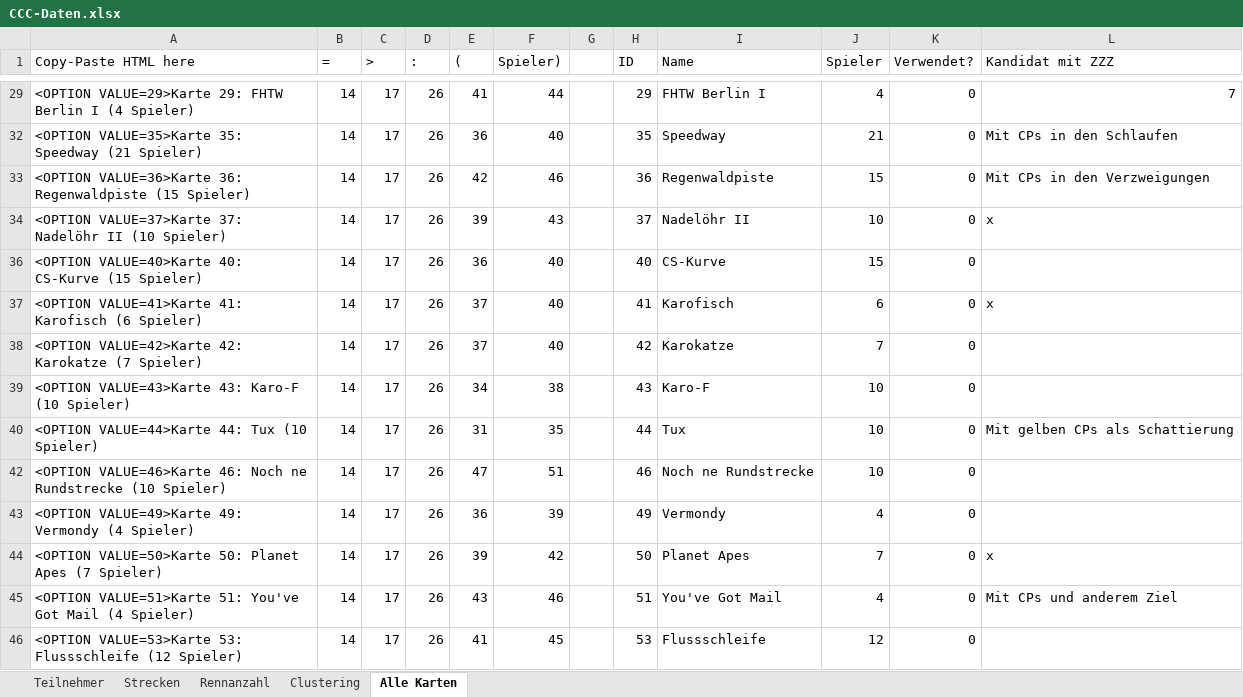
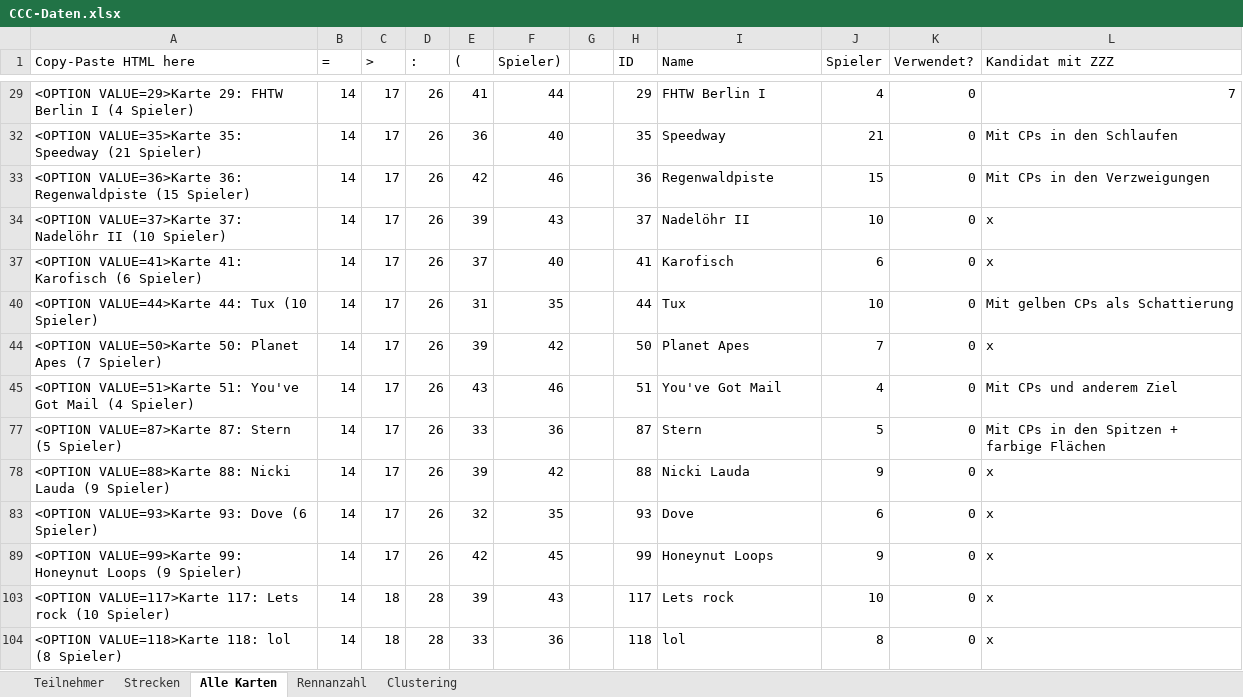
Before and after one commit to ultimate/KaroToolsCollection, an Excel workbook: CraZZZy Crash Challenge/CCC-Daten.xlsx, sheet Alle Karten, drawn as a sheet; only a part is shown, gaps mark what is left out; the shorter side is filled out with more unchanged rows; values as stored, in another font and other column widths than the file's, no cell formats; conditional formats and table styles not drawn; the diff covers the shown part only; the diff names each change by its address in the sheet, - before the commit and + after, or states it on an @@ line.

Commit message:
ccc6 gedanken

```diff
--- a/CraZZZy Crash Challenge/CCC-Daten.xlsx (sheet Alle Karten)
+++ b/CraZZZy Crash Challenge/CCC-Daten.xlsx (sheet Alle Karten)
@@ sheet tab order changed: Teilnehmer | Strecken | Alle Karten | Rennanzahl | Clustering @@
@@ row 36 hidden: <OPTION VALUE=40>Karte 40: CS-Kurve (15 Spieler) | 14 | 17 | 26 | 36 | 40 |  | 40 | CS-Kurve | 15 | 0 @@
@@ row 38 hidden: <OPTION VALUE=42>Karte 42: Karokatze (7 Spieler) | 14 | 17 | 26 | 37 | 40 |  | 42 | Karokatze | 7 | 0 @@
@@ row 39 hidden: <OPTION VALUE=43>Karte 43: Karo-F (10 Spieler) | 14 | 17 | 26 | 34 | 38 |  | 43 | Karo-F | 10 | 0 @@
@@ row 42 hidden: <OPTION VALUE=46>Karte 46: Noch ne Rundstrecke (10 Spieler) | 14 | 17 | 26 | 47 | 51 |  | 46 | Noch ne Rundstrecke | 10 | 0 @@
@@ row 43 hidden: <OPTION VALUE=49>Karte 49: Vermondy (4 Spieler) | 14 | 17 | 26 | 36 | 39 |  | 49 | Vermondy | 4 | 0 @@
@@ row 46 hidden: <OPTION VALUE=53>Karte 53: Flussschleife (12 Spieler) | 14 | 17 | 26 | 41 | 45 |  | 53 | Flussschleife | 12 | 0 @@
```
Also changed, not shown: 6 removed rows, 116 hidden or unhidden rows and 2 edited cells elsewhere in this sheet, sheet Strecken, sheet Clustering, cell formats.
